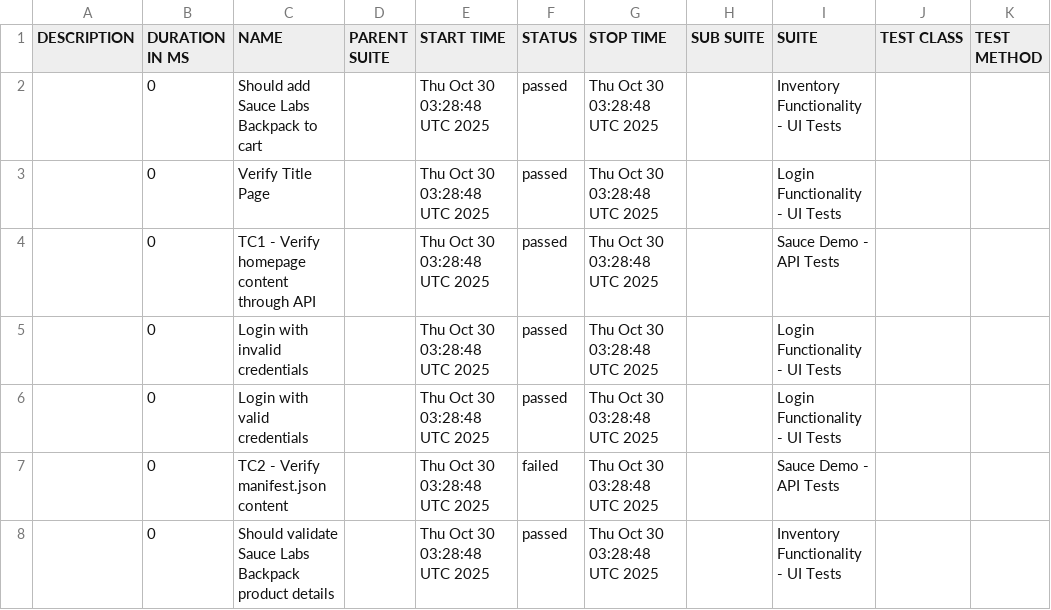
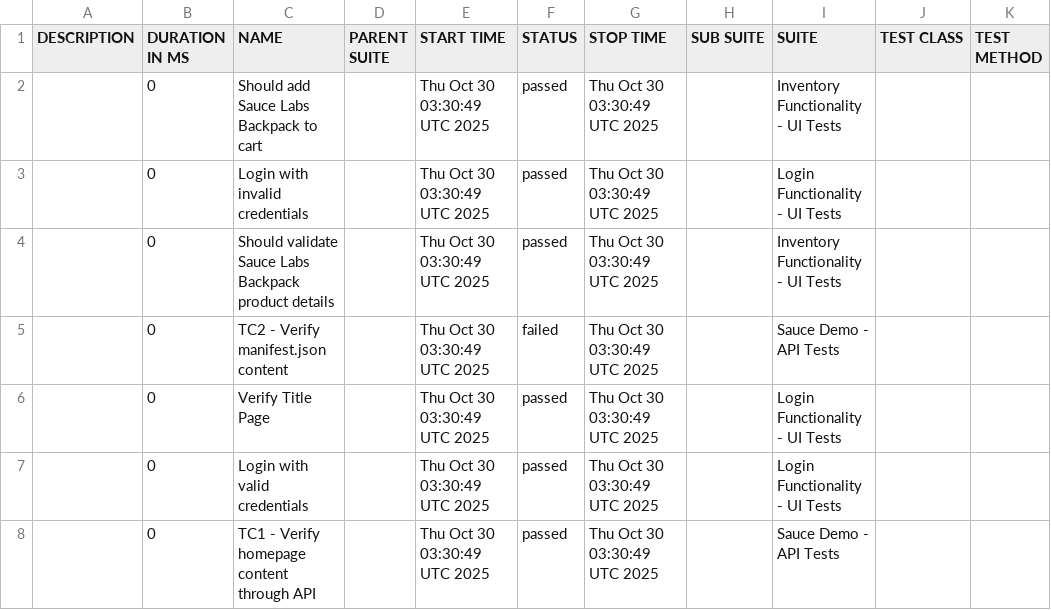
Before and after one commit to IBMSandeep/playwright-bdd-automation, a CSV file: data/suites.csv, drawn as a sheet.

```diff
--- a/data/suites.csv
+++ b/data/suites.csv
@@ -1,8 +1,8 @@
 "DESCRIPTION","DURATION IN MS","NAME","PARENT SUITE","START TIME","STATUS","STOP TIME","SUB SUITE","SUITE","TEST CLASS","TEST METHOD"
-"","0","Should add Sauce Labs Backpack to cart","","Thu Oct 30 03:28:48 UTC 2025","passed","Thu Oct 30 03:28:48 UTC 2025","","Inventory Functionality - UI Tests","",""
-"","0","Verify Title Page","","Thu Oct 30 03:28:48 UTC 2025","passed","Thu Oct 30 03:28:48 UTC 2025","","Login Functionality - UI Tests","",""
-"","0","TC1 - Verify homepage content through API","","Thu Oct 30 03:28:48 UTC 2025","passed","Thu Oct 30 03:28:48 UTC 2025","","Sauce Demo - API Tests","",""
-"","0","Login with invalid credentials","","Thu Oct 30 03:28:48 UTC 2025","passed","Thu Oct 30 03:28:48 UTC 2025","","Login Functionality - UI Tests","",""
-"","0","Login with valid credentials","","Thu Oct 30 03:28:48 UTC 2025","passed","Thu Oct 30 03:28:48 UTC 2025","","Login Functionality - UI Tests","",""
-"","0","TC2 - Verify manifest.json content","","Thu Oct 30 03:28:48 UTC 2025","failed","Thu Oct 30 03:28:48 UTC 2025","","Sauce Demo - API Tests","",""
-"","0","Should validate Sauce Labs Backpack product details","","Thu Oct 30 03:28:48 UTC 2025","passed","Thu Oct 30 03:28:48 UTC 2025","","Inventory Functionality - UI Tests","",""
+"","0","Should add Sauce Labs Backpack to cart","","Thu Oct 30 03:30:49 UTC 2025","passed","Thu Oct 30 03:30:49 UTC 2025","","Inventory Functionality - UI Tests","",""
+"","0","Login with invalid credentials","","Thu Oct 30 03:30:49 UTC 2025","passed","Thu Oct 30 03:30:49 UTC 2025","","Login Functionality - UI Tests","",""
+"","0","Should validate Sauce Labs Backpack product details","","Thu Oct 30 03:30:49 UTC 2025","passed","Thu Oct 30 03:30:49 UTC 2025","","Inventory Functionality - UI Tests","",""
+"","0","TC2 - Verify manifest.json content","","Thu Oct 30 03:30:49 UTC 2025","failed","Thu Oct 30 03:30:49 UTC 2025","","Sauce Demo - API Tests","",""
+"","0","Verify Title Page","","Thu Oct 30 03:30:49 UTC 2025","passed","Thu Oct 30 03:30:49 UTC 2025","","Login Functionality - UI Tests","",""
+"","0","Login with valid credentials","","Thu Oct 30 03:30:49 UTC 2025","passed","Thu Oct 30 03:30:49 UTC 2025","","Login Functionality - UI Tests","",""
+"","0","TC1 - Verify homepage content through API","","Thu Oct 30 03:30:49 UTC 2025","passed","Thu Oct 30 03:30:49 UTC 2025","","Sauce Demo - API Tests","",""
```
Also changed, not shown: data/behaviors.csv, 53 other files.
